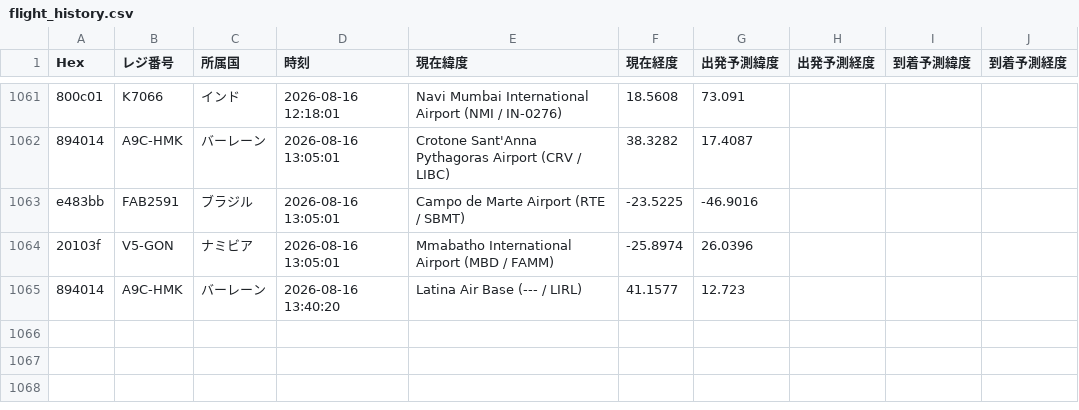
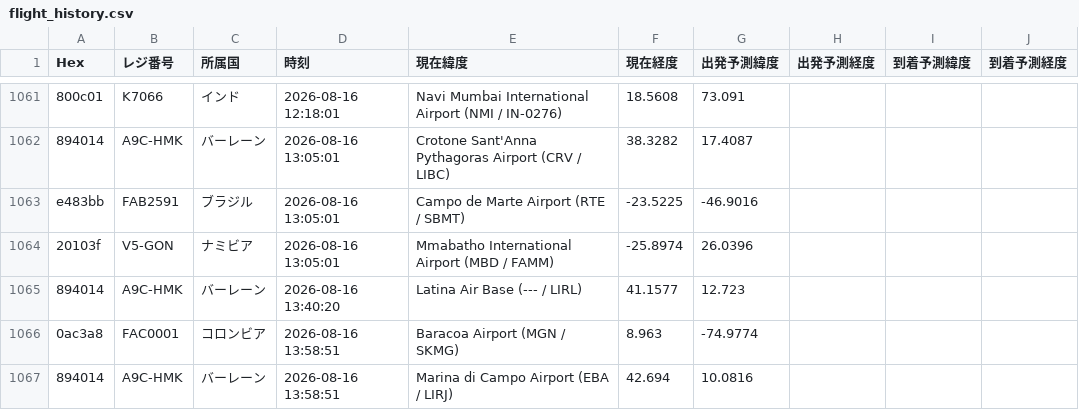
Before and after one commit to wata9857-ops/airtraking, a CSV file: flight_history.csv, drawn as a sheet; only a part is shown, gaps mark what is left out; the diff names each change by its address in the sheet, - before the commit and + after, or states it on an @@ line.

```diff
--- a/flight_history.csv
+++ b/flight_history.csv
+row 1066: 0ac3a8 | FAC0001 | コロンビア | 2026-08-16 13:58:51 | Baracoa Airport (MGN / SKMG) | 8.963 | -74.9774
+row 1067: 894014 | A9C-HMK | バーレーン | 2026-08-16 13:58:51 | Marina di Campo Airport (EBA / LIRJ) | 42.694 | 10.0816
```
